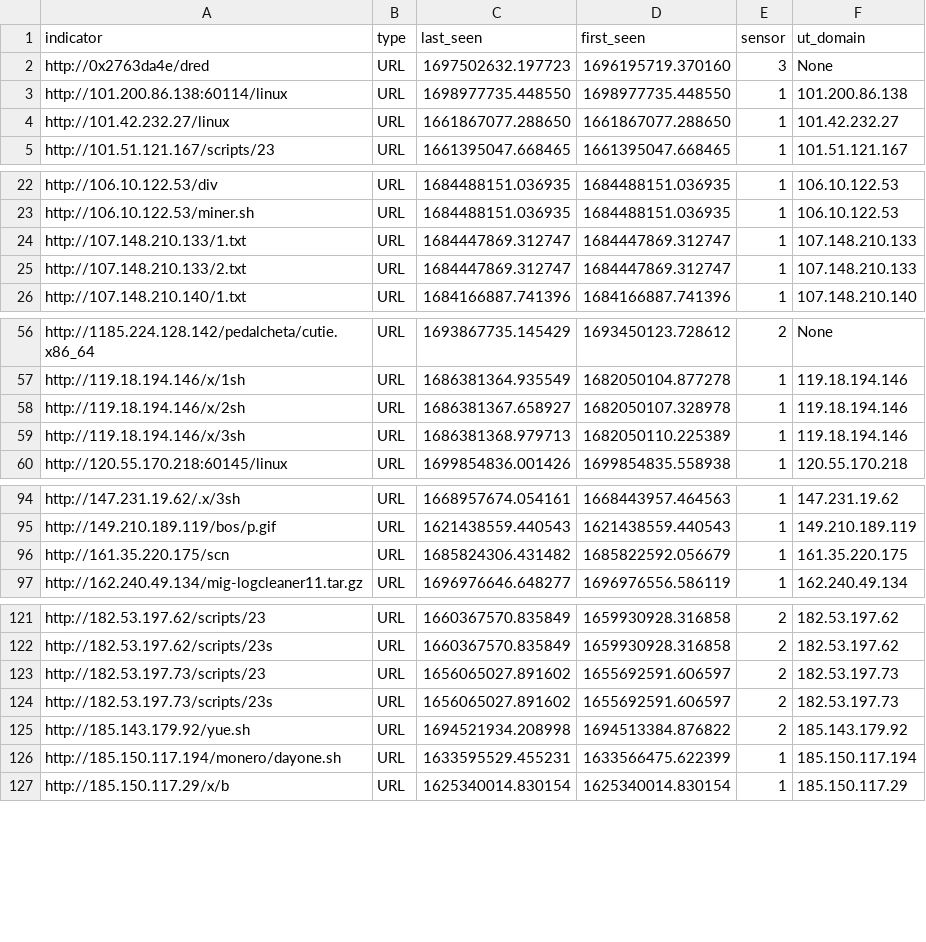
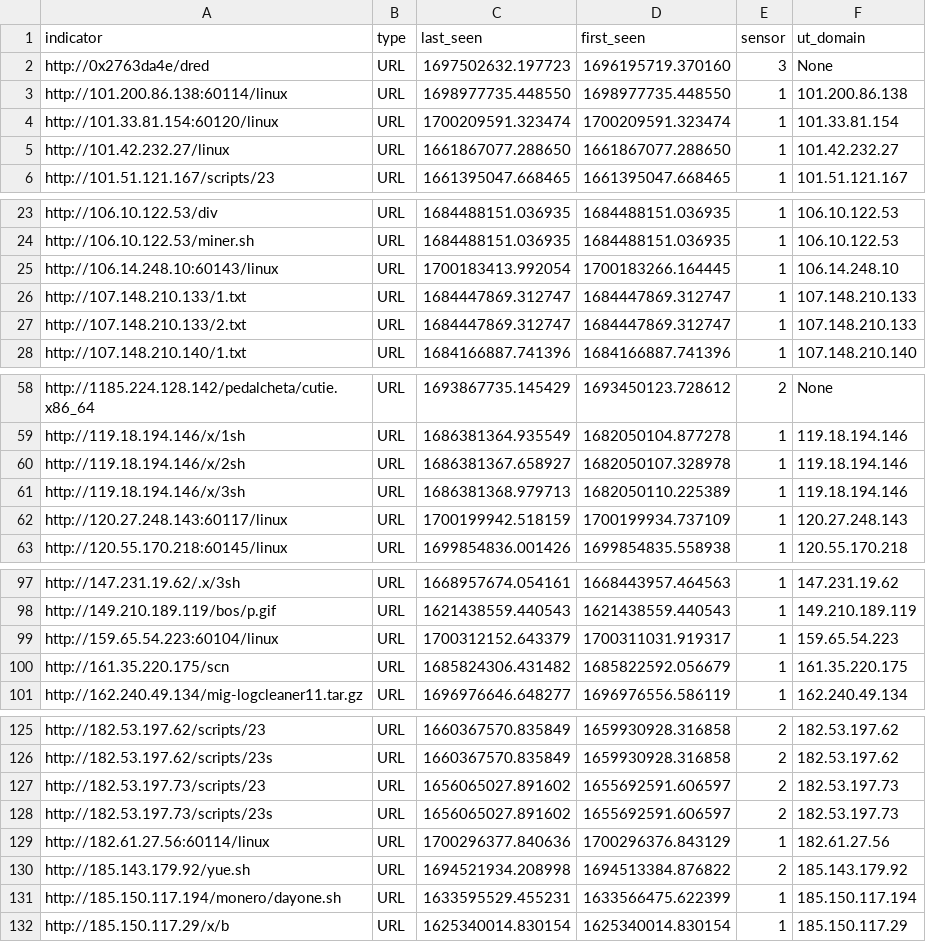
Before and after one commit to tankmek/threatfeed, a CSV file: url_threat_feed.csv, drawn as a sheet; only a part is shown, gaps mark what is left out; the diff covers the shown part only.

Commit message:
automated URL feed update

```diff
--- a/url_threat_feed.csv
+++ b/url_threat_feed.csv
@@ -3,2 +3,3 @@ indicator,type,"last_seen","first_seen",sensor,"ut_domain"
 "http://101.200.86.138:60114/linux",URL,"1698977735.448550","1698977735.448550",1,"101.200.86.138"
+"http://101.33.81.154:60120/linux",URL,"1700209591.323474","1700209591.323474",1,"101.33.81.154"
 "http://101.42.232.27/linux",URL,"1661867077.288650","1661867077.288650",1,"101.42.232.27"
@@ -23,2 +24,3 @@ indicator,type,"last_seen","first_seen",sensor,"ut_domain"
 "http://106.10.122.53/miner.sh",URL,"1684488151.036935","1684488151.036935",1,"106.10.122.53"
+"http://106.14.248.10:60143/linux",URL,"1700183413.992054","1700183266.164445",1,"106.14.248.10"
 "http://107.148.210.133/1.txt",URL,"1684447869.312747","1684447869.312747",1,"107.148.210.133"
@@ -59,2 +61,3 @@ indicator,type,"last_seen","first_seen",sensor,"ut_domain"
 "http://119.18.194.146/x/3sh",URL,"1686381368.979713","1682050110.225389",1,"119.18.194.146"
+"http://120.27.248.143:60117/linux",URL,"1700199942.518159","1700199934.737109",1,"120.27.248.143"
 "http://120.55.170.218:60145/linux",URL,"1699854836.001426","1699854835.558938",1,"120.55.170.218"
@@ -95,2 +98,3 @@ indicator,type,"last_seen","first_seen",sensor,"ut_domain"
 "http://149.210.189.119/bos/p.gif",URL,"1621438559.440543","1621438559.440543",1,"149.210.189.119"
+"http://159.65.54.223:60104/linux",URL,"1700312152.643379","1700311031.919317",1,"159.65.54.223"
 "http://161.35.220.175/scn",URL,"1685824306.431482","1685822592.056679",1,"161.35.220.175"
@@ -124,2 +128,3 @@ indicator,type,"last_seen","first_seen",sensor,"ut_domain"
 "http://182.53.197.73/scripts/23s",URL,"1656065027.891602","1655692591.606597",2,"182.53.197.73"
+"http://182.61.27.56:60114/linux",URL,"1700296377.840636","1700296376.843129",1,"182.61.27.56"
 "http://185.143.179.92/yue.sh",URL,"1694521934.208998","1694513384.876822",2,"185.143.179.92"
```
Also changed, not shown: 4 edited cells elsewhere in this file.
